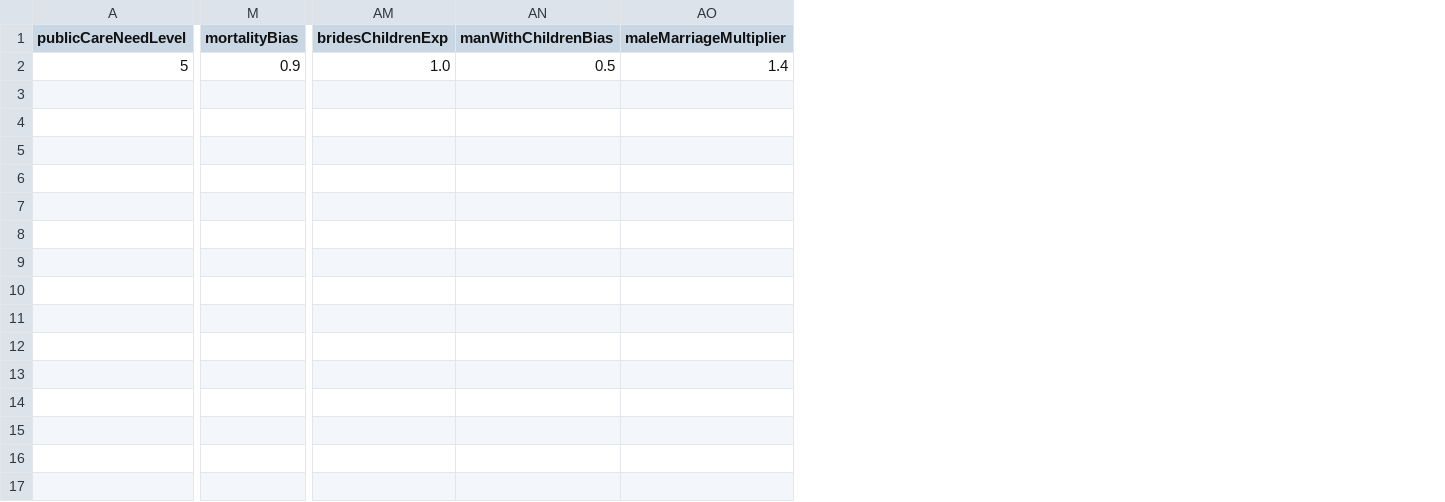
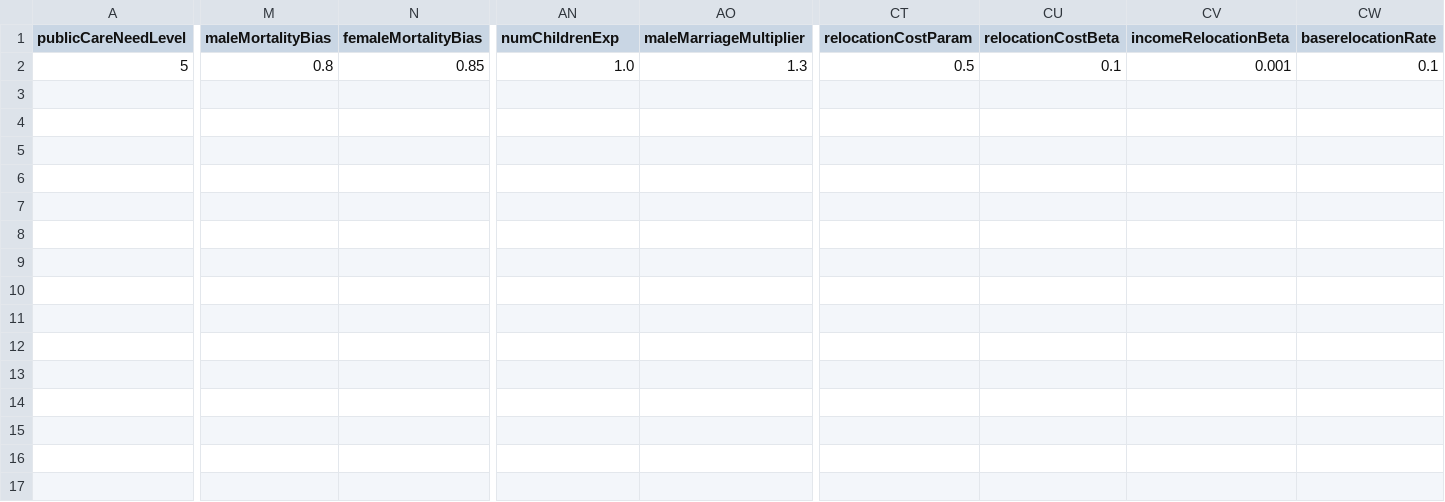
Before and after one commit to UmbertoGostoli/Population-Health-and-Care-Model, a CSV file: defaultParameters.csv, drawn as a sheet; only a part is shown, gaps mark what is left out; removed rows and columns are numbered as before the commit, all else as after; the diff covers the shown part only; the diff names each change by its address in the sheet, - before the commit and + after, or states it on an @@ line.

```diff
--- a/defaultParameters.csv
+++ b/defaultParameters.csv
-column M (mortalityBias), row 2: 0.9
+column M (maleMortalityBias), row 2: 0.8
+column N (femaleMortalityBias), row 2: 0.85
-column AN (manWithChildrenBias), row 2: 0.5
+column CT (relocationCostParam), row 2: 0.5
+column CU (relocationCostBeta), row 2: 0.1
+column CV (incomeRelocationBeta), row 2: 0.001
+column CW (baserelocationRate), row 2: 0.1
-AN1: bridesChildrenExp
+AN1: numChildrenExp
-AO2 (maleMarriageMultiplier): 1.4
+AO2 (maleMarriageMultiplier): 1.3
```
Also changed, not shown: 2 edited cells elsewhere in this file, metaParameters.csv, 5 other files.
